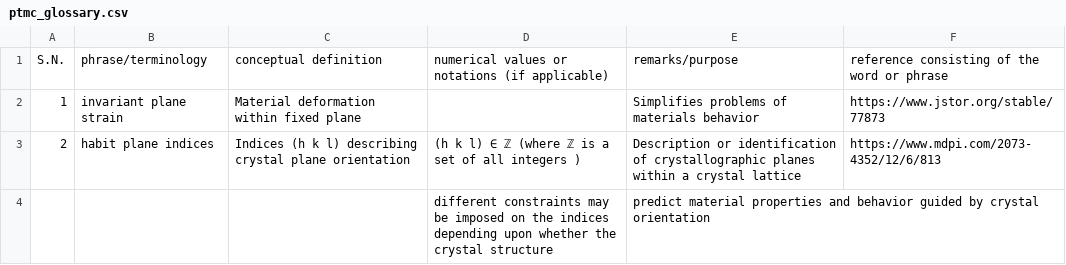
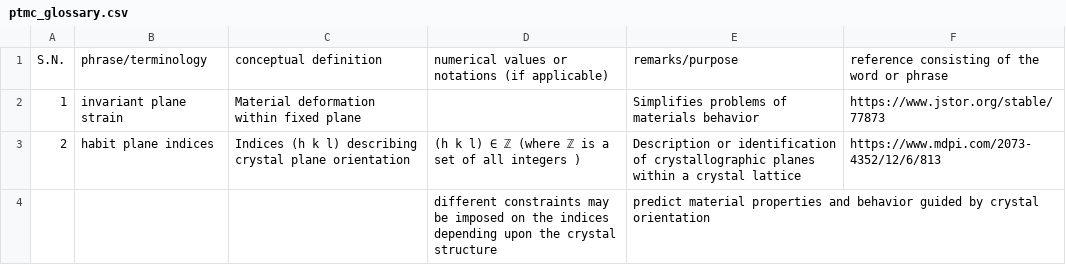
Before and after one commit to anilkunwar/martensitic_alloys, a CSV file: ptmc_glossary.csv, drawn as a sheet.

Commit message:
Update ptmc_glossary.csv

```diff
--- a/ptmc_glossary.csv
+++ b/ptmc_glossary.csv
@@ -3,2 +3,2 @@ S.N., phrase/terminology, conceptual definition , numerical values or notations
 2, habit plane indices,Indices (h k l) describing crystal plane orientation, (h k l) ∈ ℤ (where ℤ is a set of all integers ),Description or identification of crystallographic planes within a crystal lattice , https://www.mdpi.com/2073-4352/12/6/813
- , , ,different constraints may be imposed on the indices depending upon whether the crystal structure ,predict material properties and behavior guided by crystal orientation ,
+ , , ,different constraints may be imposed on the indices depending upon the crystal structure ,predict material properties and behavior guided by crystal orientation ,
```
